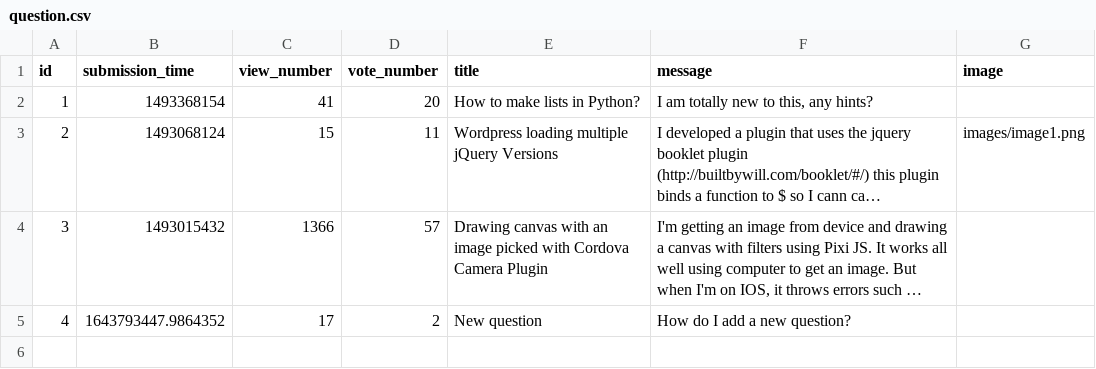
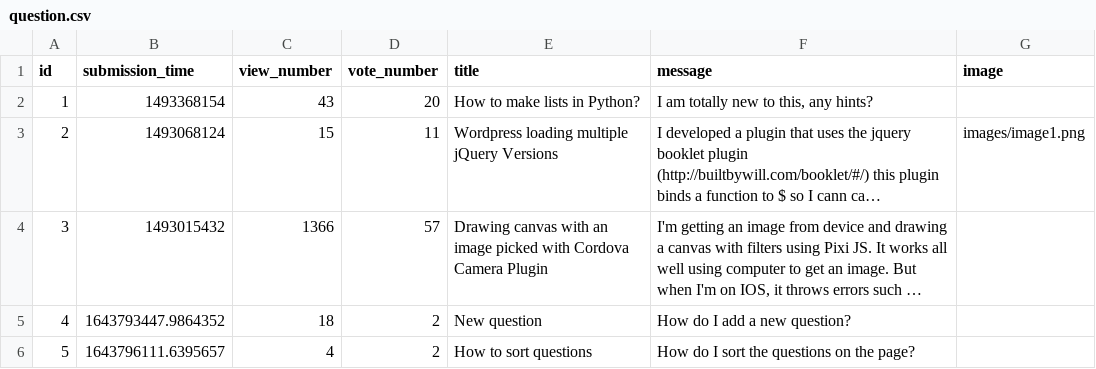
Before and after one commit to CodecoolGlobal/ask-mate-3-python-KisLorand, a CSV file: sample_data/question.csv, drawn as a sheet; long unchanged cells end in …; the diff names each change by its address in the sheet, - before the commit and + after, or states it on an @@ line.

Commit message:
add base for sorting by title

```diff
--- a/sample_data/question.csv
+++ b/sample_data/question.csv
-C2 (view_number): 41
+C2 (view_number): 43
-C5 (view_number): 17
+C5 (view_number): 18
+row 6: 5 | 1643796111.6395657 | 4 | 2 | How to sort questions | How do I sort the questions on the page?
```
Also changed, not shown: sample_data/answer.csv, 2 other files.
